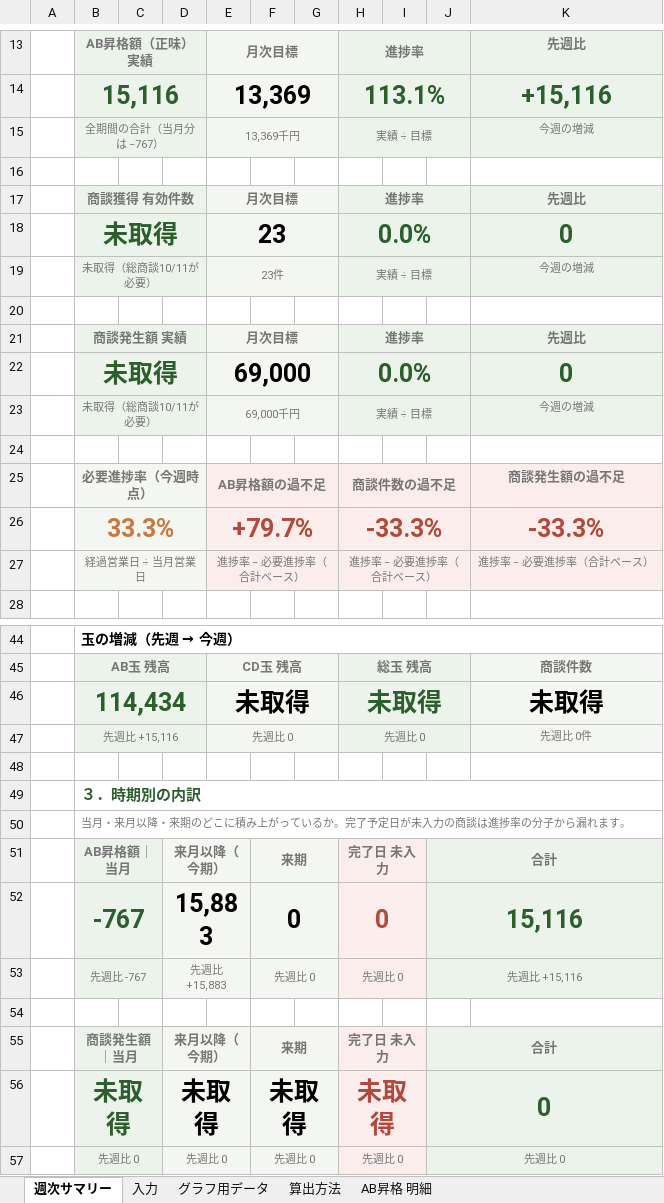
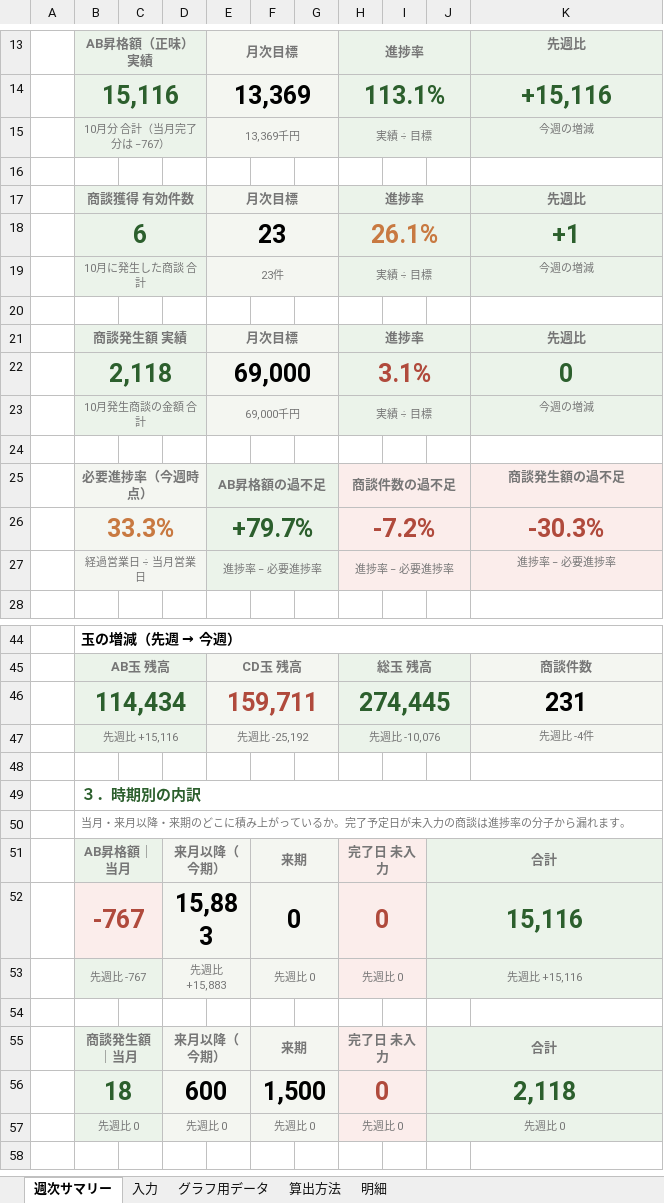
Before and after one commit to kojitakahashi-star/-, an Excel workbook: 営業週次報告_2026-10-11.xlsx, sheet 週次サマリー, drawn as a sheet; only a part is shown, gaps mark what is left out; the shorter side is filled out with more unchanged rows; values as stored, in another font and other column widths than the file's, no borders; charts and pictures not drawn; removed rows and columns are numbered as before the commit, all else as after; the diff covers the shown part only; the diff names each change by its address in the sheet, - before the commit and + after, or states it on an @@ line.

```diff
--- a/営業週次報告_2026-10-11.xlsx (sheet 週次サマリー)
+++ b/営業週次報告_2026-10-11.xlsx (sheet 週次サマリー)
-sheet tab: AB昇格 明細
+sheet tab: 明細
-B15: 全期間の合計（当月分は −767）
+B15: 10月分 合計（当月完了分は −767）
-row 18:  | 未取得 |  |  | 23 |  |  | 0.0% |  |  | 0
+row 18:  | 6 |  |  | 23 |  |  | 26.1% |  |  | +1
-B19: 未取得（総商談10/11が必要）
+B19: 10月に発生した商談 合計
-B22: 未取得
+B22: 2,118
-H22: 0.0%
+H22: 3.1%
-H22 text colour: #2C5F2D
+H22 text colour: #B04A3C
-B23: 未取得（総商談10/11が必要）
+B23: 10月発生商談の金額 合計
-E26 text colour: #B04A3C
+E26 text colour: #2C5F2D
-H26: -33.3%
+H26: -7.2%
-K26: -33.3%
+K26: -30.3%
-E27: 進捗率 − 必要進捗率（合計ベース）
+E27: 進捗率 − 必要進捗率
-H27: 進捗率 − 必要進捗率（合計ベース）
+H27: 進捗率 − 必要進捗率
-K27: 進捗率 − 必要進捗率（合計ベース）
+K27: 進捗率 − 必要進捗率
-row 46:  | 114,434 |  |  | 未取得 |  |  | 未取得 |  |  | 未取得
-row 47:  | 先週比 +15,116 |  |  | 先週比 0 |  |  | 先週比 0 |  |  | 先週比 0件
+row 46:  | 114,434 |  |  | 159,711 |  |  | 274,445 |  |  | 231
+row 47:  | 先週比 +15,116 |  |  | 先週比 -25,192 |  |  | 先週比 -10,076 |  |  | 先週比 -4件
-B52 text colour: #2C5F2D
+B52 text colour: #B04A3C
-row 56:  | 未取得 |  | 未取得 |  | 未取得 |  | 未取得 |  | 0
+row 56:  | 18 |  | 600 |  | 1,500 |  | 0 |  | 2,118
```
Also changed, not shown: 1 added row, 1 removed row and 8 edited cells elsewhere in this sheet, sheet 明細, sheet 入力, sheet 算出方法, sheet グラフ用データ, formulas that keep their value, charts or pictures.
